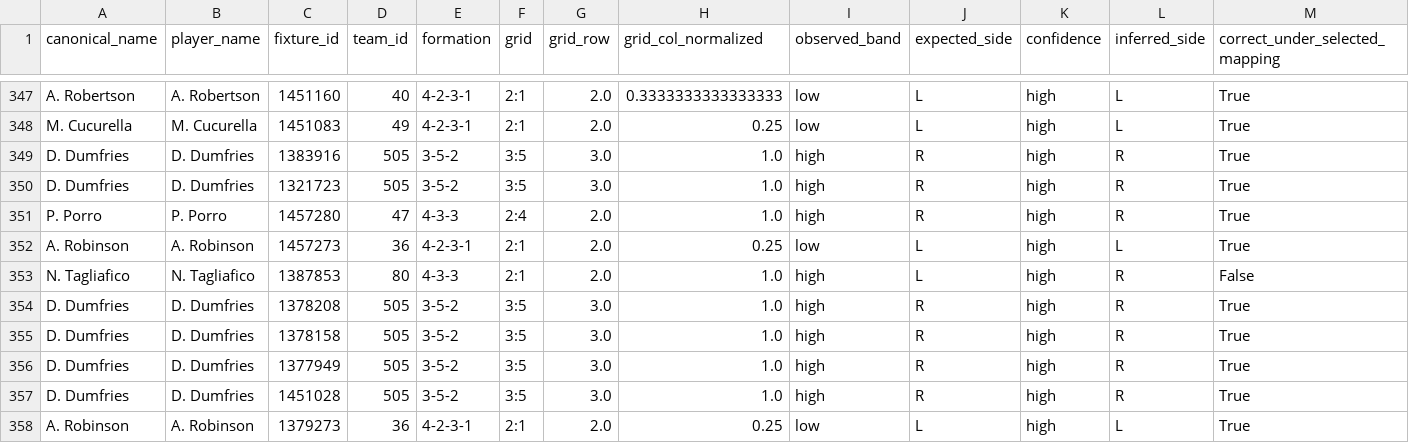
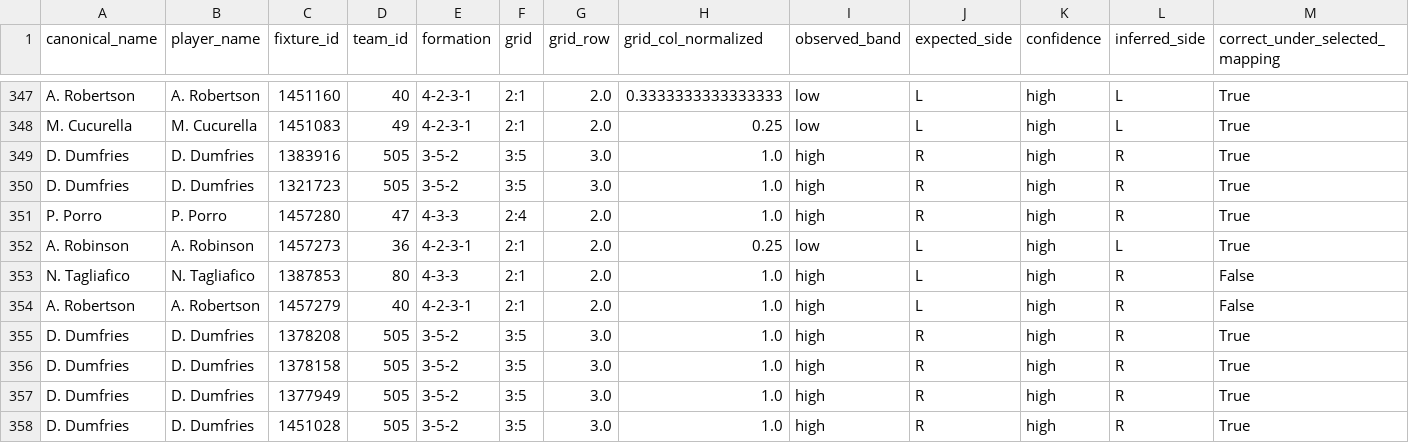
Before and after one commit to ViniciusCovas/synthetic-xi-2026, a CSV file: data/model_readiness/lateral_grid_anchor_evidence.csv, drawn as a sheet; only a part is shown, gaps mark what is left out; the shorter side is filled out with more unchanged rows; the diff names each change by its address in the sheet, - before the commit and + after, or states it on an @@ line.

```diff
--- a/data/model_readiness/lateral_grid_anchor_evidence.csv
+++ b/data/model_readiness/lateral_grid_anchor_evidence.csv
+row 354: A. Robertson | A. Robertson | 1457279 | 40 | 4-2-3-1 | 2:1 | 2.0 | 1.0 | high | L | high | R | False
```
Also changed, not shown: data/audits/adaptive_player_coverage.csv, data/model_readiness/coverage_summary_by_window.csv, 36 other files.
